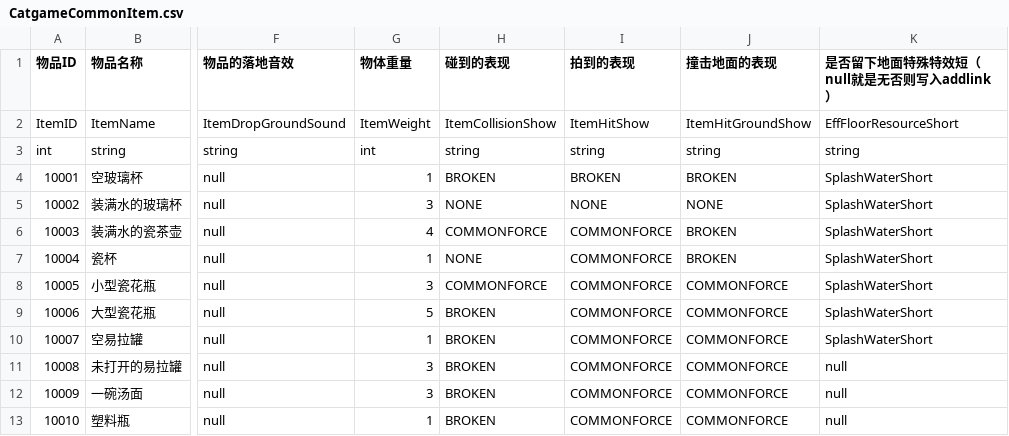
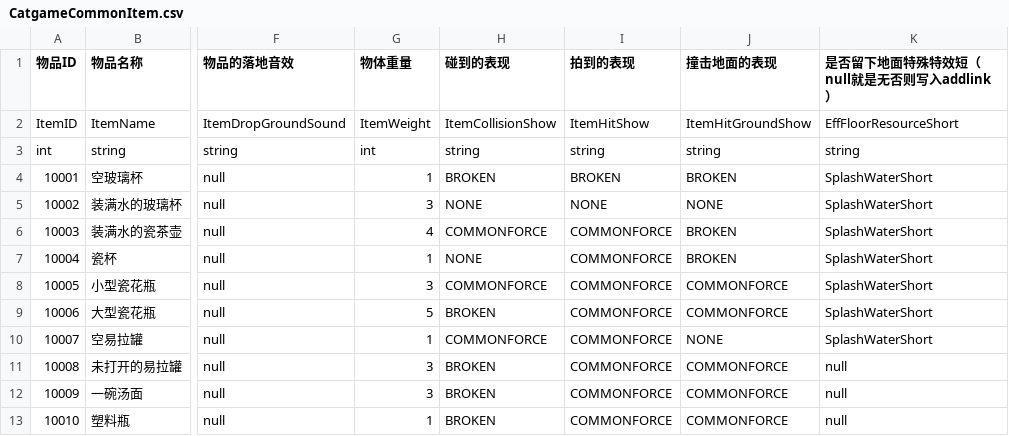
Before and after one commit to hhlovesyy/CatDreamGame, a CSV file: Assets/Designer/Designer_Tool/CSV2CS/Document/CatgameCommonItem.csv, drawn as a sheet; only a part is shown, gaps mark what is left out; the diff names each change by its address in the sheet, - before the commit and + after, or states it on an @@ line.

```diff
--- a/Assets/Designer/Designer_Tool/CSV2CS/Document/CatgameCommonItem.csv
+++ b/Assets/Designer/Designer_Tool/CSV2CS/Document/CatgameCommonItem.csv
-H10 (碰到的表现): BROKEN
+H10 (碰到的表现): COMMONFORCE
-J10 (撞击地面的表现): COMMONFORCE
+J10 (撞击地面的表现): NONE
```
Also changed, not shown: 5 other files.
